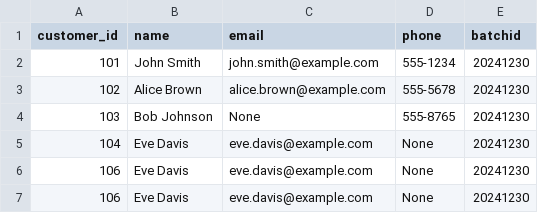
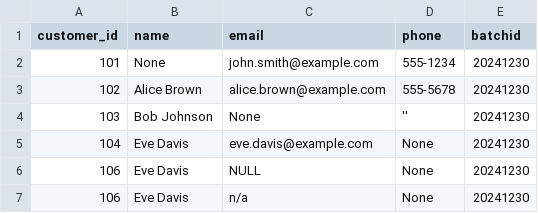
Before and after one commit to ksreenivasulu443/taf_july_2026, a CSV file: input_files/customer_target.csv, drawn as a sheet.

```diff
--- a/input_files/customer_target.csv
+++ b/input_files/customer_target.csv
@@ -1,7 +1,7 @@
 customer_id,name,email,phone,batchid
-101,John Smith,john.smith@example.com,555-1234,20241230
+101,None,john.smith@example.com,555-1234,20241230
 102,Alice Brown,alice.brown@example.com,555-5678,20241230
-103,Bob Johnson,None,555-8765,20241230
+103,Bob Johnson,None,'',20241230
 104,Eve Davis,eve.davis@example.com,None,20241230
-106,Eve Davis,eve.davis@example.com,None,20241230
-106,Eve Davis,eve.davis@example.com,None,20241230
+106,Eve Davis,NULL,None,20241230
+106,Eve Davis,n/a,None,20241230
```
Also changed, not shown: 8 other files.
